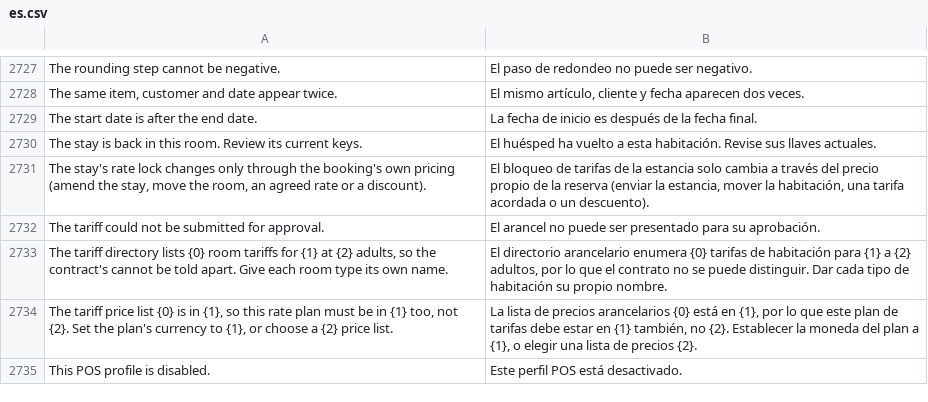
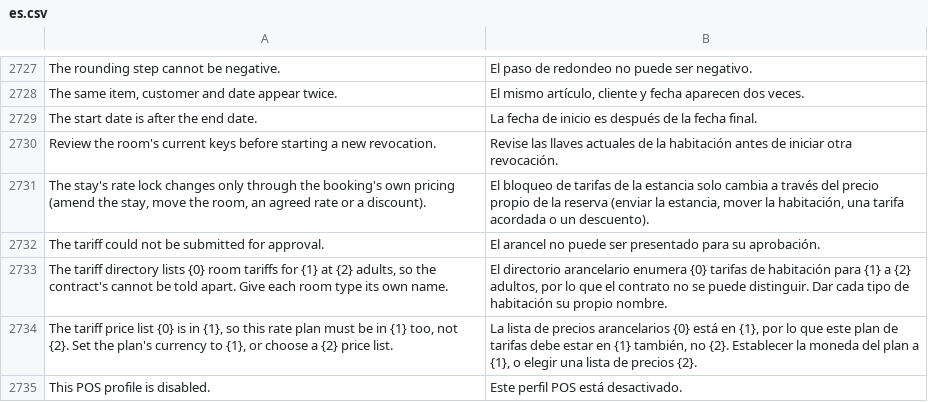
Before and after one commit to pmwanje2/kamra, a CSV file: kamra/translations/es.csv, drawn as a sheet; only a part is shown, gaps mark what is left out; removed rows and columns are numbered as before the commit, all else as after; the diff names each change by its address in the sheet, - before the commit and + after, or states it on an @@ line.

```diff
--- a/kamra/translations/es.csv
+++ b/kamra/translations/es.csv
-row 2730: The stay is back in this room. Review its current keys. | El huésped ha vuelto a esta habitación. Revise sus llaves actuales.
+row 2730: Review the room's current keys before starting a new revocation. | Revise las llaves actuales de la habitación antes de iniciar otra revocación.
```
Also changed, not shown: kamra/translations/ar.csv, kamra/translations/fr.csv, 14 other files.
